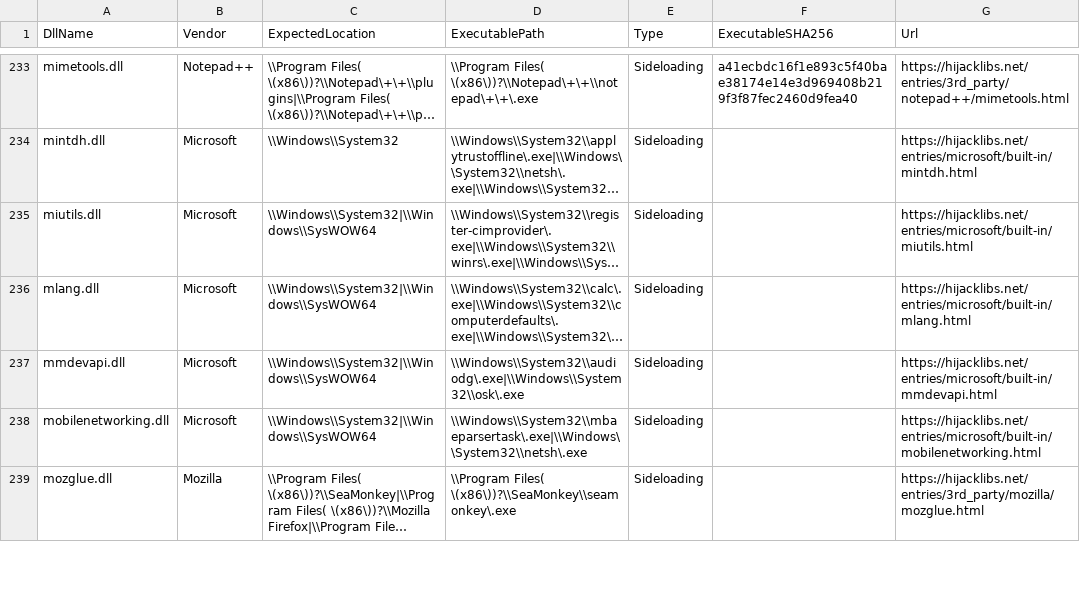
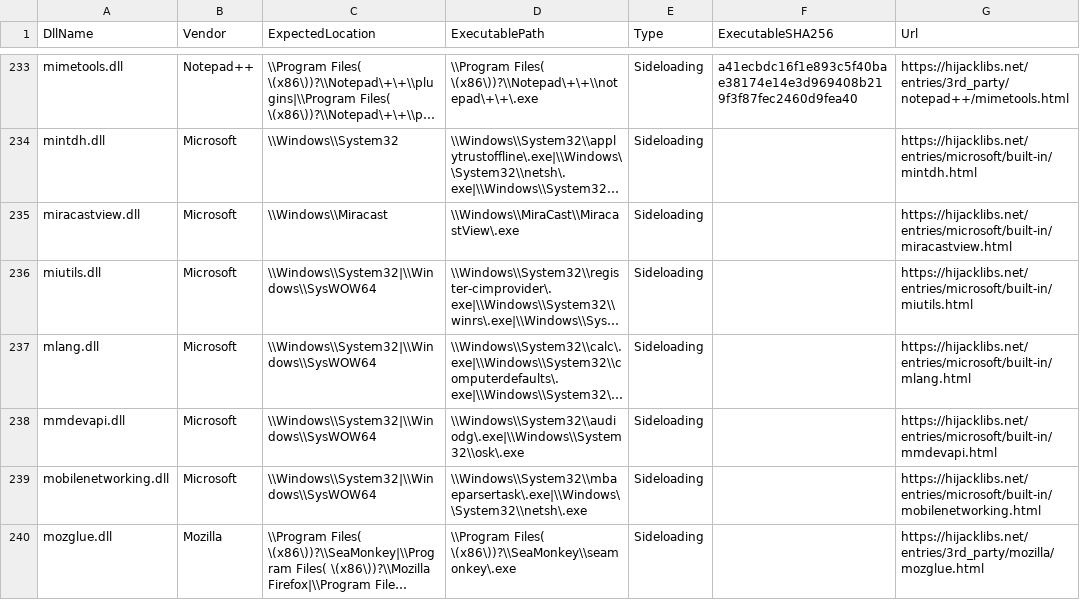
Before and after one commit to mgreen27/DetectRaptor, a CSV file: csv/hijacklibs.csv, drawn as a sheet; only a part is shown, gaps mark what is left out; long unchanged cells end in …; the diff covers the shown part only; the diff names each change by its address in the sheet, - before the commit and + after, or states it on an @@ line.

```diff
--- a/csv/hijacklibs.csv
+++ b/csv/hijacklibs.csv
+row 235: miracastview.dll | Microsoft | \\Windows\\Miracast | \\Windows\\MiraCast\\MiracastView\.exe | Sideloading |  | https://hijacklibs.net/entries/microsoft/built-in/miracastview.html
```
Also changed, not shown: 1 added row and 2 edited cells elsewhere in this file, csv/lolrmm.csv, 1 other file.
